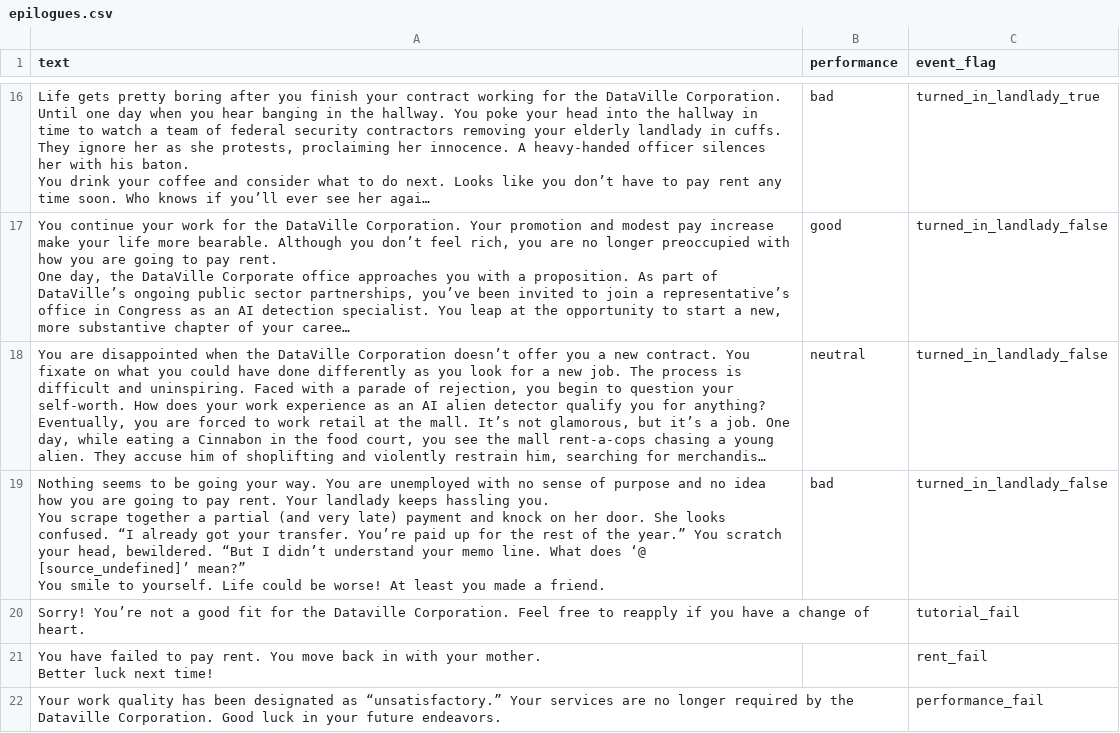
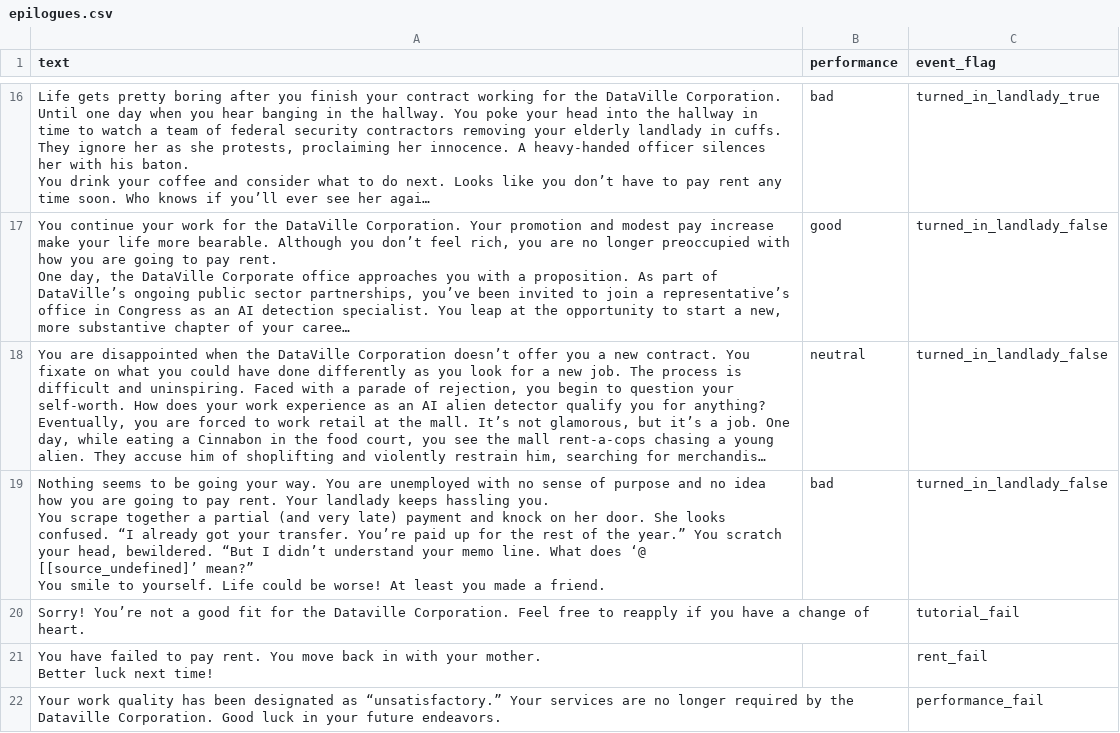
Before and after one commit to hobg0blin/dataville, a CSV file: DataVille/game/game_files/epilogues.csv, drawn as a sheet; only a part is shown, gaps mark what is left out; long unchanged cells end in …; ↵ is a line break in a cell; the diff names each change by its address in the sheet, - before the commit and + after, or states it on an @@ line.

```diff
--- a/DataVille/game/game_files/epilogues.csv
+++ b/DataVille/game/game_files/epilogues.csv
-A19 (text): …does ‘@ [source_undefined]’ mean?” ↵ You…
+A19 (text): …does ‘@ [[source_undefined]’ mean?” ↵ You…
```
Also changed, not shown: DataVille/game/game_files/tasks_day_1.csv, DataVille/game/game_files/tasks_day_2.csv, 2 other files.
